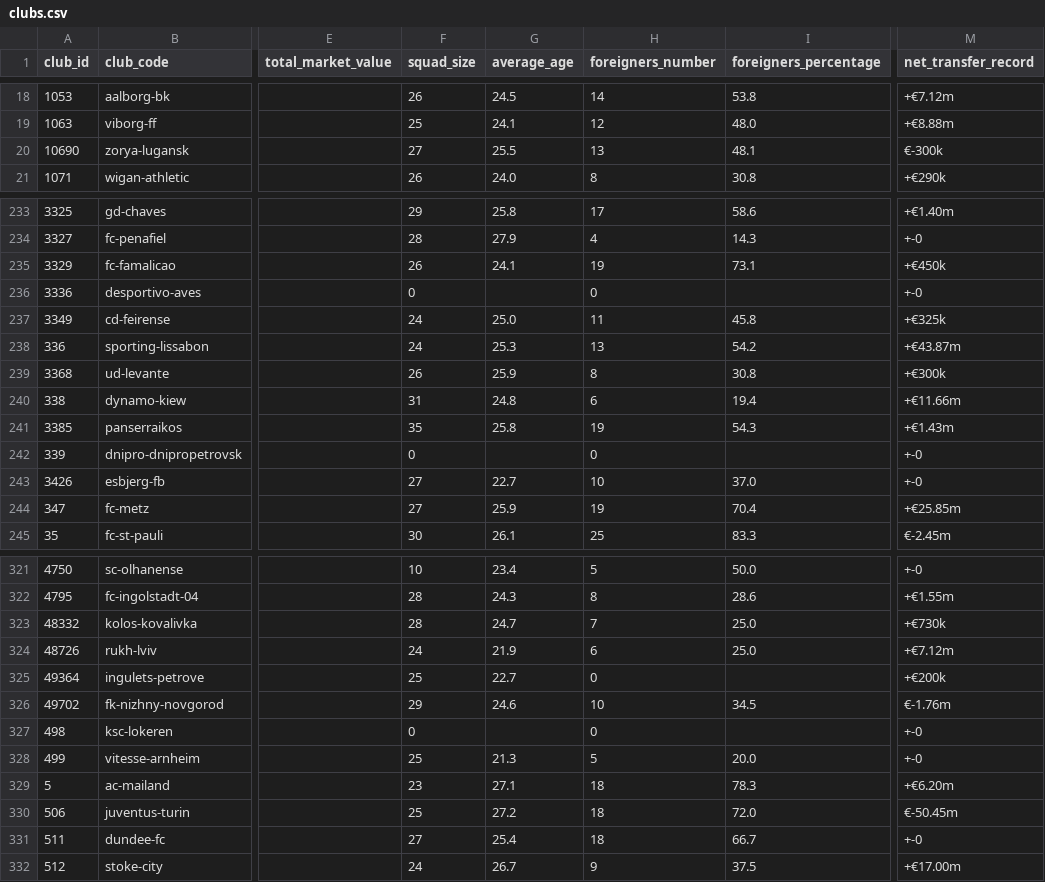
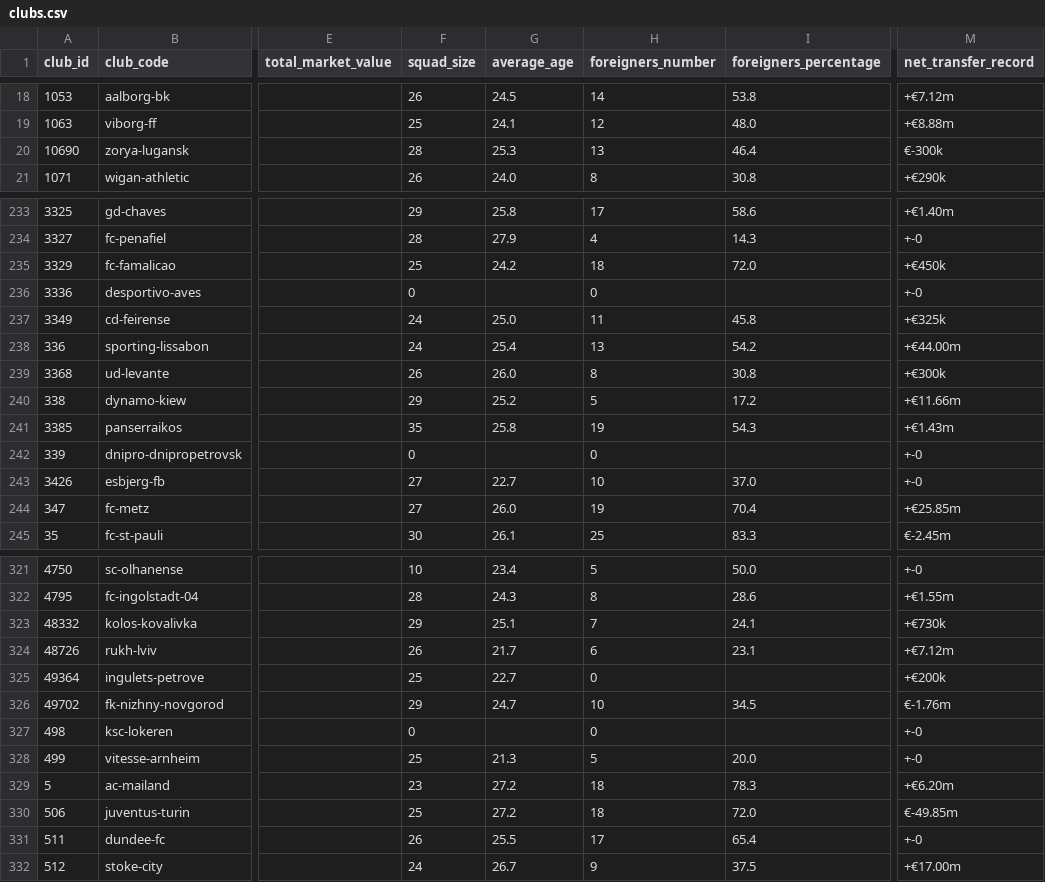
Before and after one commit to FMaravilha/transfermarket-etl-warehouse, a CSV file: data/raw/clubs.csv, drawn as a sheet; only a part is shown, gaps mark what is left out; the diff covers the shown part only; the diff names each change by its address in the sheet, - before the commit and + after, or states it on an @@ line.

```diff
--- a/data/raw/clubs.csv
+++ b/data/raw/clubs.csv
-F20 (squad_size): 27
+F20 (squad_size): 28
-G20 (average_age): 25.5
+G20 (average_age): 25.3
-I20 (foreigners_percentage): 48.1
+I20 (foreigners_percentage): 46.4
-F235 (squad_size): 26
+F235 (squad_size): 25
-G235 (average_age): 24.1
+G235 (average_age): 24.2
-H235 (foreigners_number): 19
+H235 (foreigners_number): 18
-I235 (foreigners_percentage): 73.1
+I235 (foreigners_percentage): 72.0
-G238 (average_age): 25.3
+G238 (average_age): 25.4
-M238 (net_transfer_record): +€43.87m
+M238 (net_transfer_record): +€44.00m
-G239 (average_age): 25.9
+G239 (average_age): 26.0
-F240 (squad_size): 31
+F240 (squad_size): 29
-G240 (average_age): 24.8
+G240 (average_age): 25.2
-H240 (foreigners_number): 6
+H240 (foreigners_number): 5
-I240 (foreigners_percentage): 19.4
+I240 (foreigners_percentage): 17.2
-G244 (average_age): 25.9
+G244 (average_age): 26.0
-F323 (squad_size): 28
+F323 (squad_size): 29
-G323 (average_age): 24.7
+G323 (average_age): 25.1
-I323 (foreigners_percentage): 25.0
+I323 (foreigners_percentage): 24.1
-F324 (squad_size): 24
+F324 (squad_size): 26
-G324 (average_age): 21.9
+G324 (average_age): 21.7
-I324 (foreigners_percentage): 25.0
+I324 (foreigners_percentage): 23.1
-G326 (average_age): 24.6
+G326 (average_age): 24.7
-G329 (average_age): 27.1
+G329 (average_age): 27.2
-M330 (net_transfer_record): €-50.45m
+M330 (net_transfer_record): €-49.85m
-F331 (squad_size): 27
+F331 (squad_size): 26
-G331 (average_age): 25.4
+G331 (average_age): 25.5
-H331 (foreigners_number): 18
+H331 (foreigners_number): 17
-I331 (foreigners_percentage): 66.7
+I331 (foreigners_percentage): 65.4
```
Also changed, not shown: 114 edited cells elsewhere in this file, 1 other file.
